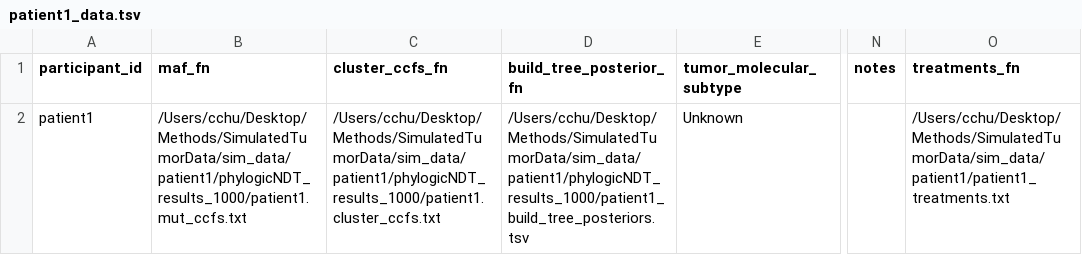
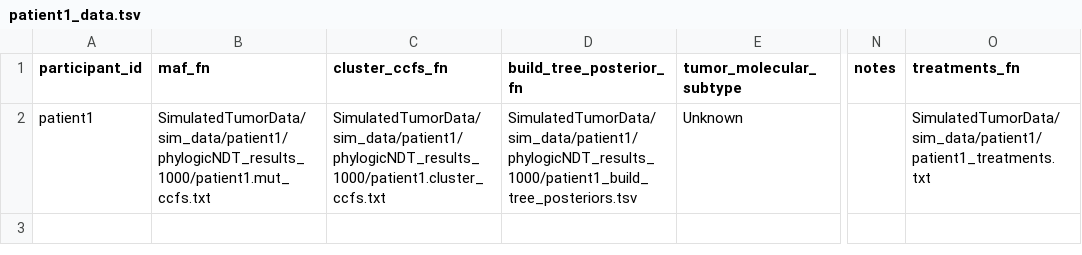
Before and after one commit to getzlab/SimulatedTumorData, a TSV file: sim_data/patient1/cancer_patient_reviewer_data/patient1_data.tsv, drawn as a sheet; only a part is shown, gaps mark what is left out; the diff names each change by its address in the sheet, - before the commit and + after, or states it on an @@ line.

```diff
--- a/sim_data/patient1/cancer_patient_reviewer_data/patient1_data.tsv
+++ b/sim_data/patient1/cancer_patient_reviewer_data/patient1_data.tsv
-B2 (maf_fn): /Users/cchu/Desktop/Methods/SimulatedTumorData/sim_data/patient1/phylogicNDT_results_1000/patient1.mut_ccfs.txt
+B2 (maf_fn): SimulatedTumorData/sim_data/patient1/phylogicNDT_results_1000/patient1.mut_ccfs.txt
-C2 (cluster_ccfs_fn): /Users/cchu/Desktop/Methods/SimulatedTumorData/sim_data/patient1/phylogicNDT_results_1000/patient1.cluster_ccfs.txt
+C2 (cluster_ccfs_fn): SimulatedTumorData/sim_data/patient1/phylogicNDT_results_1000/patient1.cluster_ccfs.txt
-D2 (build_tree_posterior_fn): /Users/cchu/Desktop/Methods/SimulatedTumorData/sim_data/patient1/phylogicNDT_results_1000/patient1_build_tree_posteriors.tsv
+D2 (build_tree_posterior_fn): SimulatedTumorData/sim_data/patient1/phylogicNDT_results_1000/patient1_build_tree_posteriors.tsv
-O2 (treatments_fn): /Users/cchu/Desktop/Methods/SimulatedTumorData/sim_data/patient1/patient1_treatments.txt
+O2 (treatments_fn): SimulatedTumorData/sim_data/patient1/patient1_treatments.txt
```
Also changed, not shown: sim_data/patient1/cancer_patient_reviewer_data/patient1_samples_data.tsv, sim_data/patient2/cancer_patient_reviewer_data/patient2_data.tsv, 1 other file.
